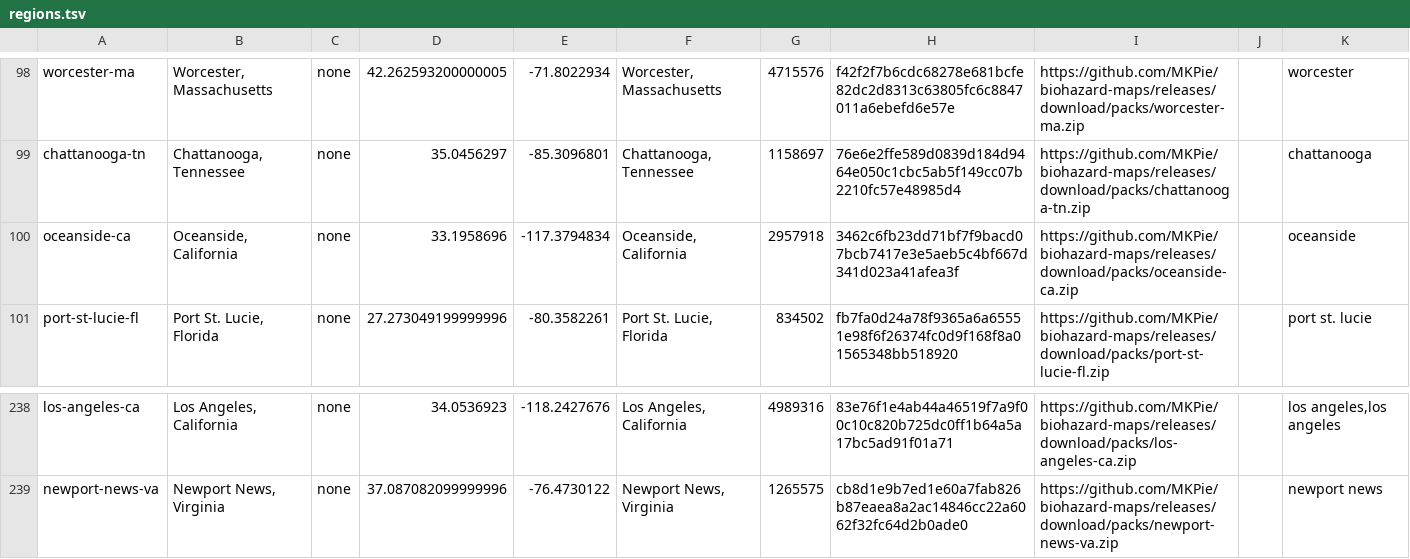
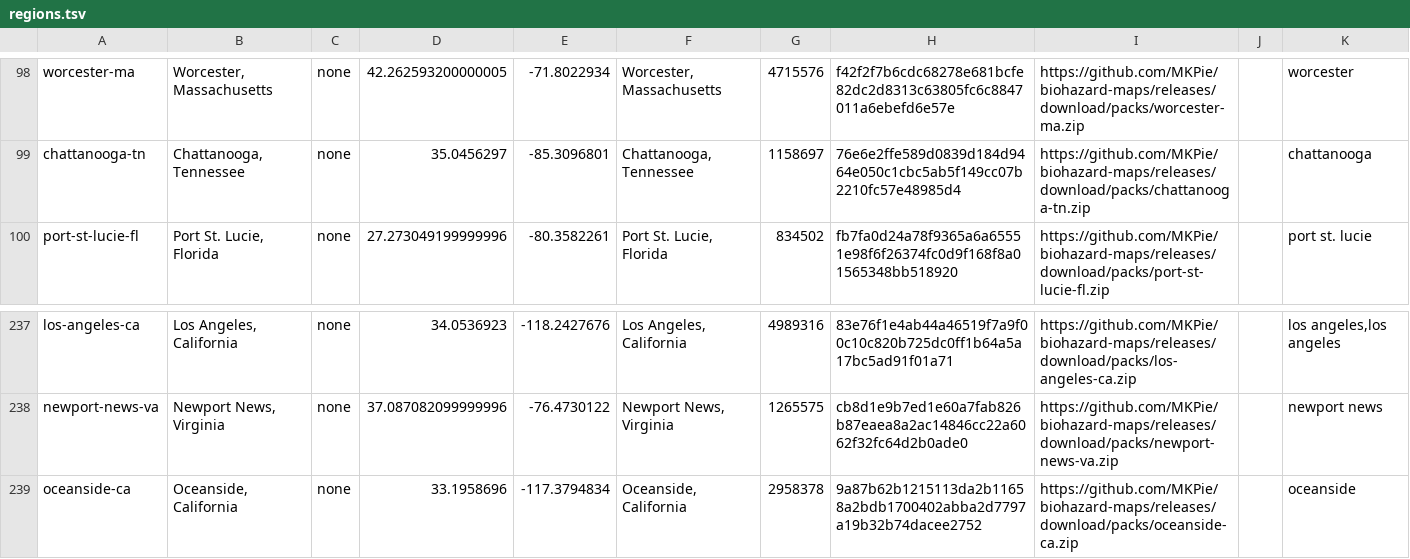
Before and after one commit to MKPie/biohazard-maps, a TSV file: regions.tsv, drawn as a sheet; only a part is shown, gaps mark what is left out.

Commit message:
Add map pack oceanside-ca

```diff
--- a/regions.tsv
+++ b/regions.tsv
@@ -99,3 +99,2 @@ worcester-ma	Worcester, Massachusetts	none	42.262593200000005	-71.8022934	Worces
 chattanooga-tn	Chattanooga, Tennessee	none	35.0456297	-85.3096801	Chattanooga, Tennessee	1158697	76e6e2ffe589d0839d184d9464e050c1cbc5ab5f149cc07b2210fc57e48985d4	https://github.com/MKPie/biohazard-maps/releases/download/packs/chattanooga-tn.zip		chattanooga
-oceanside-ca	Oceanside, California	none	33.1958696	-117.3794834	Oceanside, California	2957918	3462c6fb23dd71bf7f9bacd07bcb7417e3e5aeb5c4bf667d341d023a41afea3f	https://github.com/MKPie/biohazard-maps/releases/download/packs/oceanside-ca.zip		oceanside
 port-st-lucie-fl	Port St. Lucie, Florida	none	27.273049199999996	-80.3582261	Port St. Lucie, Florida	834502	fb7fa0d24a78f9365a6a65551e98f6f26374fc0d9f168f8a01565348bb518920	https://github.com/MKPie/biohazard-maps/releases/download/packs/port-st-lucie-fl.zip		port st. lucie
@@ -239 +238,2 @@ los-angeles-ca	Los Angeles, California	none	34.0536923	-118.2427676	Los Angeles,
 newport-news-va	Newport News, Virginia	none	37.087082099999996	-76.4730122	Newport News, Virginia	1265575	cb8d1e9b7ed1e60a7fab826b87eaea8a2ac14846cc22a6062f32fc64d2b0ade0	https://github.com/MKPie/biohazard-maps/releases/download/packs/newport-news-va.zip		newport news
+oceanside-ca	Oceanside, California	none	33.1958696	-117.3794834	Oceanside, California	2958378	9a87b62b1215113da2b11658a2bdb1700402abba2d7797a19b32b74dacee2752	https://github.com/MKPie/biohazard-maps/releases/download/packs/oceanside-ca.zip		oceanside
```
